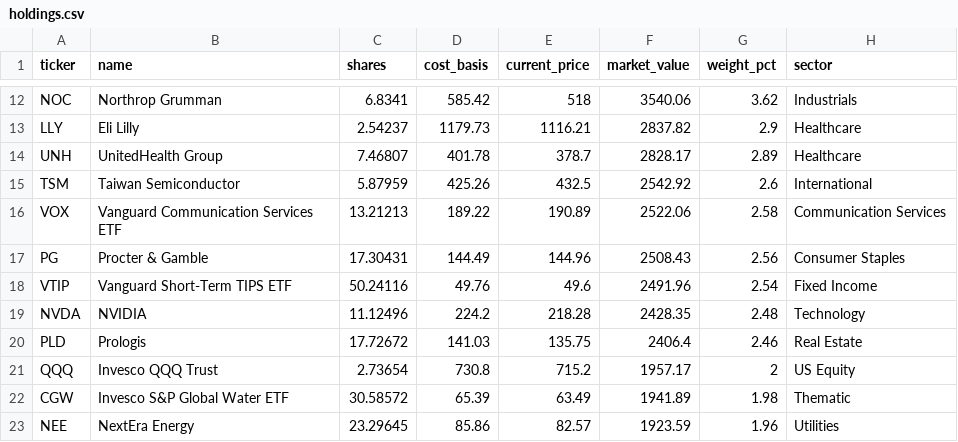
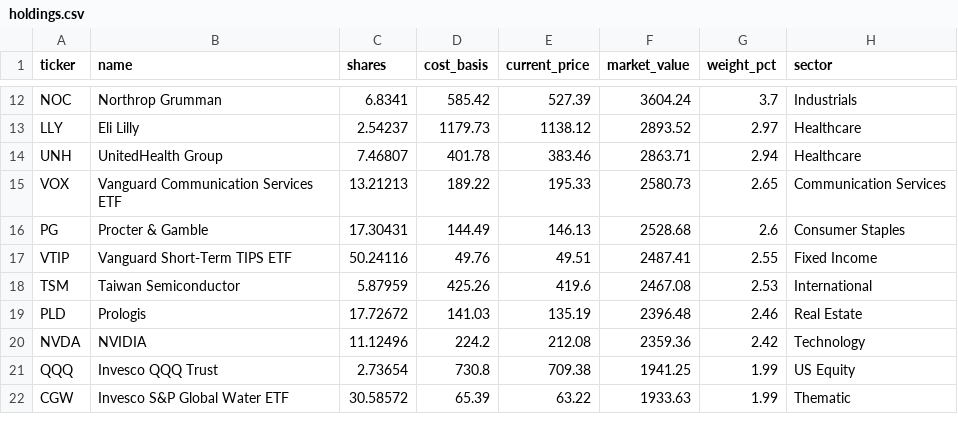
Before and after one commit to 4MaticLK/PersonalWebsite, a CSV file: public/data/personal-portfolio/holdings.csv, drawn as a sheet; only a part is shown, gaps mark what is left out; removed rows and columns are numbered as before the commit, all else as after; the diff covers the shown part only; the diff names each change by its address in the sheet, - before the commit and + after, or states it on an @@ line.

```diff
--- a/public/data/personal-portfolio/holdings.csv
+++ b/public/data/personal-portfolio/holdings.csv
-E12 (current_price): 518
+E12 (current_price): 527.39
-F12 (market_value): 3540.06
+F12 (market_value): 3604.24
-G12 (weight_pct): 3.62
+G12 (weight_pct): 3.7
-E13 (current_price): 1116.21
+E13 (current_price): 1138.12
-F13 (market_value): 2837.82
+F13 (market_value): 2893.52
-G13 (weight_pct): 2.9
+G13 (weight_pct): 2.97
-E14 (current_price): 378.7
+E14 (current_price): 383.46
-F14 (market_value): 2828.17
+F14 (market_value): 2863.71
-G14 (weight_pct): 2.89
+G14 (weight_pct): 2.94
-row 15: TSM | Taiwan Semiconductor | 5.87959 | 425.26 | 432.5 | 2542.92 | 2.6 | International
-E15 (current_price): 190.89
+E15 (current_price): 195.33
-F15 (market_value): 2522.06
+F15 (market_value): 2580.73
-G15 (weight_pct): 2.58
+G15 (weight_pct): 2.65
-E16 (current_price): 144.96
+E16 (current_price): 146.13
-F16 (market_value): 2508.43
+F16 (market_value): 2528.68
-G16 (weight_pct): 2.56
+G16 (weight_pct): 2.6
-E17 (current_price): 49.6
+E17 (current_price): 49.51
-F17 (market_value): 2491.96
+F17 (market_value): 2487.41
-G17 (weight_pct): 2.54
+G17 (weight_pct): 2.55
-row 19: NVDA | NVIDIA | 11.12496 | 224.2 | 218.28 | 2428.35 | 2.48 | Technology
+row 18: TSM | Taiwan Semiconductor | 5.87959 | 425.26 | 419.6 | 2467.08 | 2.53 | International
-E19 (current_price): 135.75
+E19 (current_price): 135.19
-F19 (market_value): 2406.4
+F19 (market_value): 2396.48
+row 20: NVDA | NVIDIA | 11.12496 | 224.2 | 212.08 | 2359.36 | 2.42 | Technology
-E21 (current_price): 715.2
+E21 (current_price): 709.38
-F21 (market_value): 1957.17
+F21 (market_value): 1941.25
-G21 (weight_pct): 2
+G21 (weight_pct): 1.99
-E22 (current_price): 63.49
+E22 (current_price): 63.22
-F22 (market_value): 1941.89
+F22 (market_value): 1933.63
-G22 (weight_pct): 1.98
+G22 (weight_pct): 1.99
-row 23: NEE | NextEra Energy | 23.29645 | 85.86 | 82.57 | 1923.59 | 1.96 | Utilities
```
Also changed, not shown: 1 added row and 35 edited cells elsewhere in this file, 1 other file.
